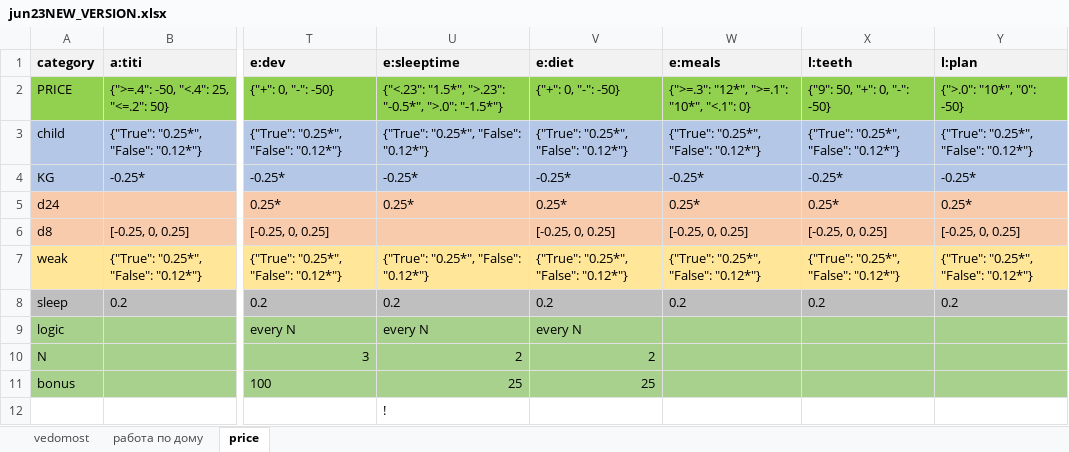
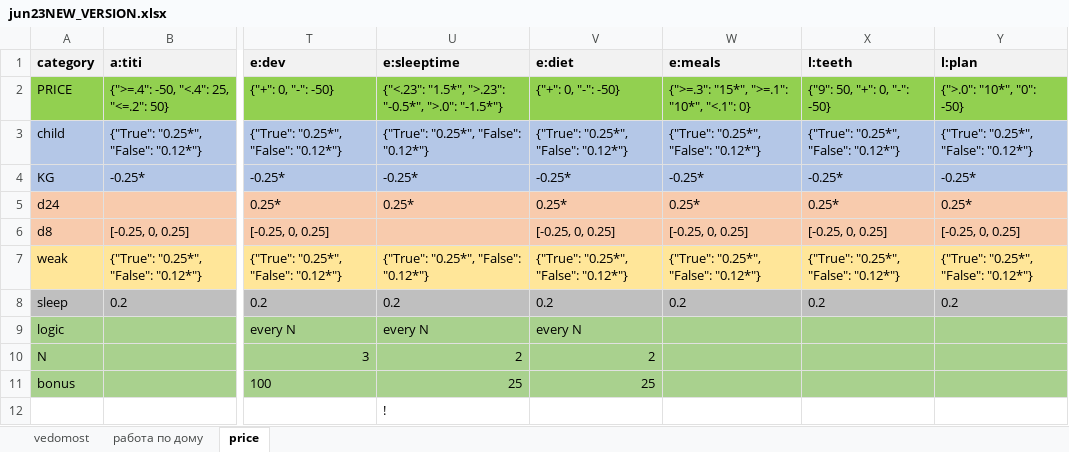
Before and after one commit to EgorVjalkov/study_to_live, an Excel workbook: months/jun23NEW_VERSION/jun23NEW_VERSION.xlsx, sheet price, drawn as a sheet; only a part is shown, gaps mark what is left out; values as stored, in another font and other column widths than the file's, no borders; conditional formats not drawn; the diff names each change by its address in the sheet, - before the commit and + after, or states it on an @@ line.

```diff
--- a/months/jun23NEW_VERSION/jun23NEW_VERSION.xlsx (sheet price)
+++ b/months/jun23NEW_VERSION/jun23NEW_VERSION.xlsx (sheet price)
-W2 (e:meals): {">=.3": "12*", ">=.1": "10*", "<.1": 0}
+W2 (e:meals): {">=.3": "15*", ">=.1": "10*", "<.1": 0}
```
Also changed, not shown: sheet vedomost, sheet работа по дому, 1 other file.
